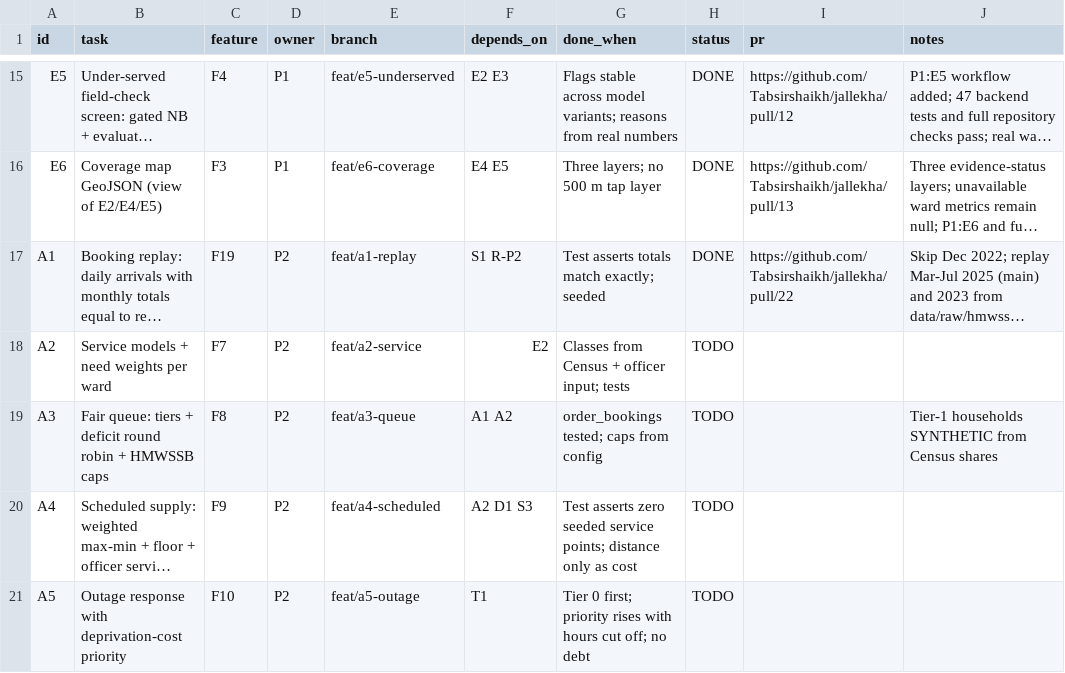
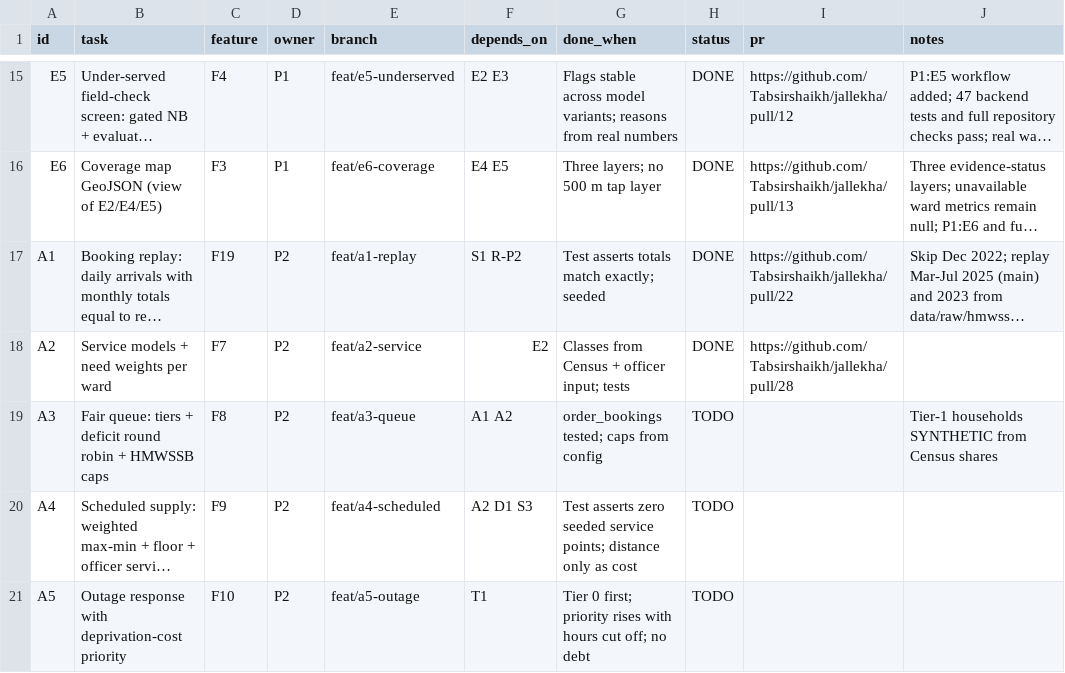
Before and after one commit to Tabsirshaikh/jallekha, a CSV file: docs/features.csv, drawn as a sheet; only a part is shown, gaps mark what is left out; long unchanged cells end in …; the diff names each change by its address in the sheet, - before the commit and + after, or states it on an @@ line.

```diff
--- a/docs/features.csv
+++ b/docs/features.csv
-H18 (status): TODO
+H18 (status): DONE
-I18 (pr): (empty)
+I18 (pr): https://github.com/Tabsirshaikh/jallekha/pull/28
```
Also changed, not shown: 4 other files.
